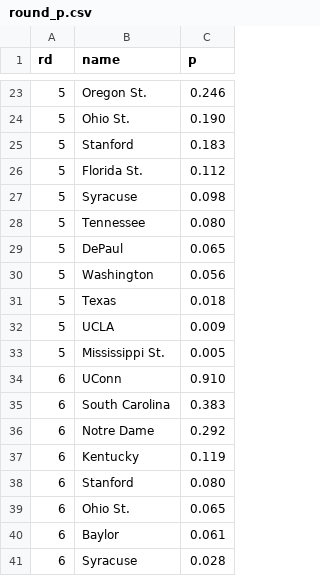
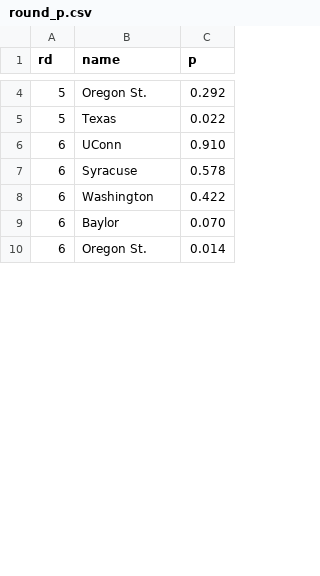
Before and after one commit to octonion/basketball-w, a CSV file: ncaa/tournament/round_p.csv, drawn as a sheet; only a part is shown, gaps mark what is left out; the shorter side is filled out with more unchanged rows; the diff covers the shown part only.

```diff
--- a/ncaa/tournament/round_p.csv
+++ b/ncaa/tournament/round_p.csv
@@ -23,19 +4,6 @@ rd,name,p
-5,Oregon St.,0.246
-5,Ohio St.,0.190
-5,Stanford,0.183
-5,Florida St.,0.112
-5,Syracuse,0.098
-5,Tennessee,0.080
-5,DePaul,0.065
-5,Washington,0.056
-5,Texas,0.018
-5,UCLA,0.009
-5,Mississippi St.,0.005
+5,Oregon St.,0.292
+5,Texas,0.022
 6,UConn,0.910
-6,South Carolina,0.383
-6,Notre Dame,0.292
-6,Kentucky,0.119
-6,Stanford,0.080
-6,Ohio St.,0.065
-6,Baylor,0.061
-6,Syracuse,0.028
+6,Syracuse,0.578
+6,Washington,0.422
+6,Baylor,0.070
```
Also changed, not shown: 35 removed rows and 11 edited cells elsewhere in this file, ncaa/tournament/rounds_updated.csv, 3 other files.
